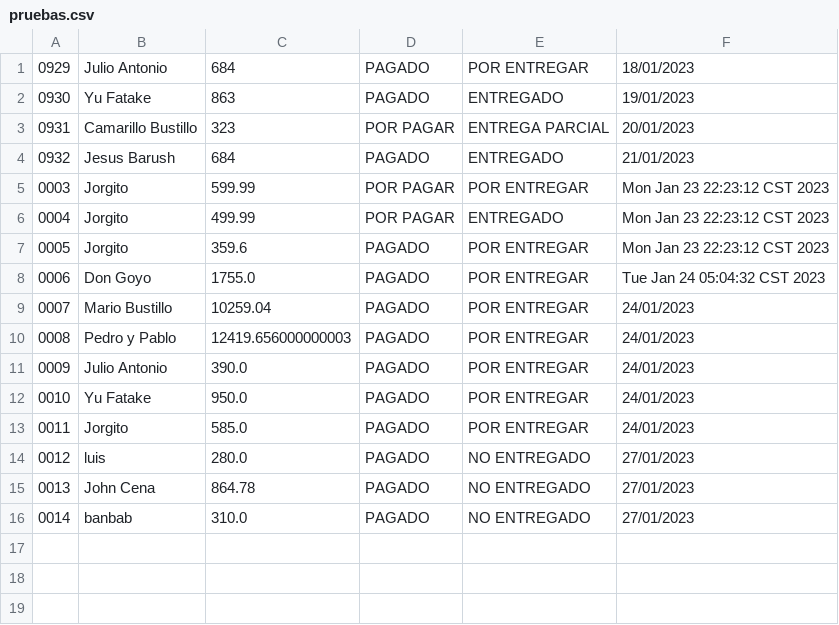
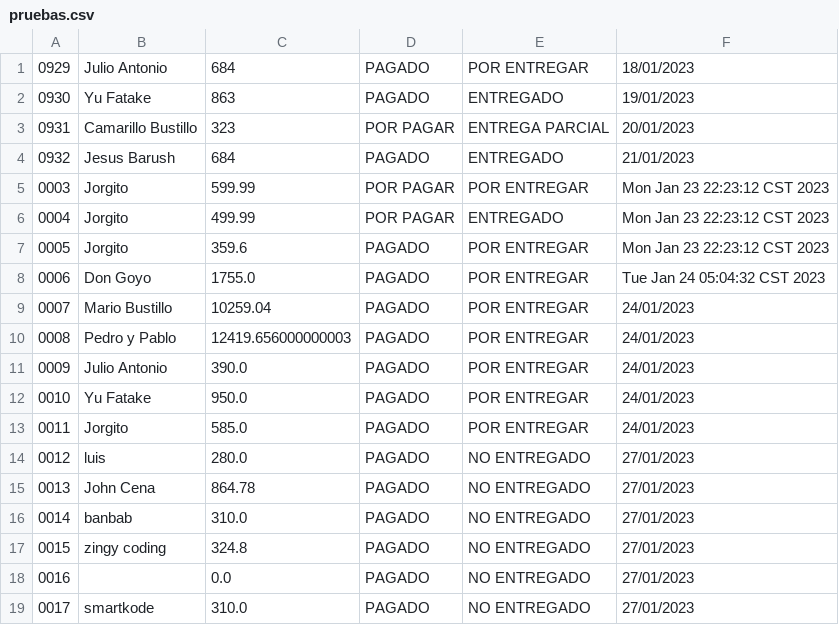
Before and after one commit to luen89/TicketsJava, a CSV file: bin/Registros/pruebas.csv, drawn as a sheet; the diff names each change by its address in the sheet, - before the commit and + after, or states it on an @@ line.

```diff
--- a/bin/Registros/pruebas.csv
+++ b/bin/Registros/pruebas.csv
+row 17: 0015 | zingy coding | 324.8 | PAGADO | NO ENTREGADO | 27/01/2023
+row 18: 0016 |  | 0.0 | PAGADO | NO ENTREGADO | 27/01/2023
+row 19: 0017 | smartkode | 310.0 | PAGADO | NO ENTREGADO | 27/01/2023
```
Also changed, not shown: src/Registros/pruebas.csv, 8 other files.
